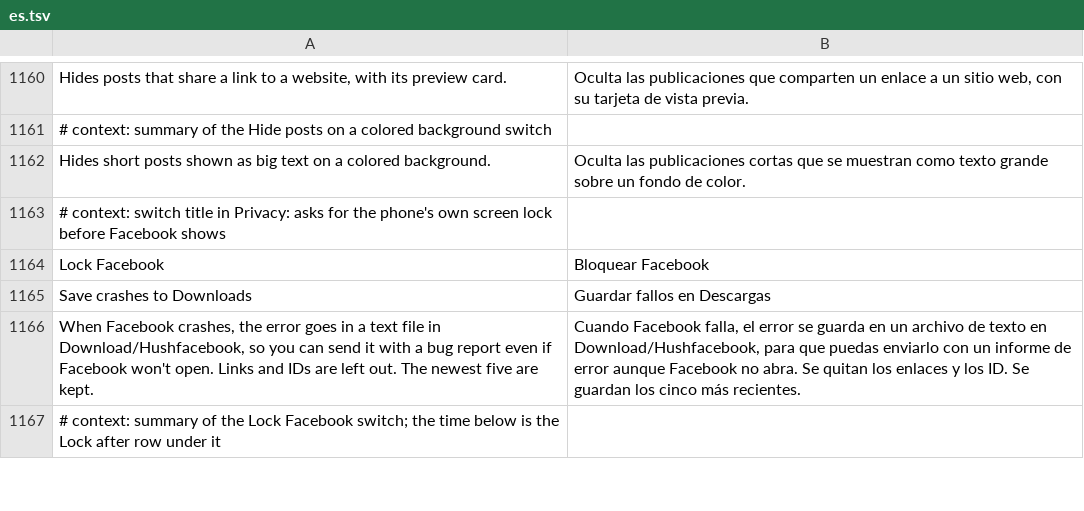
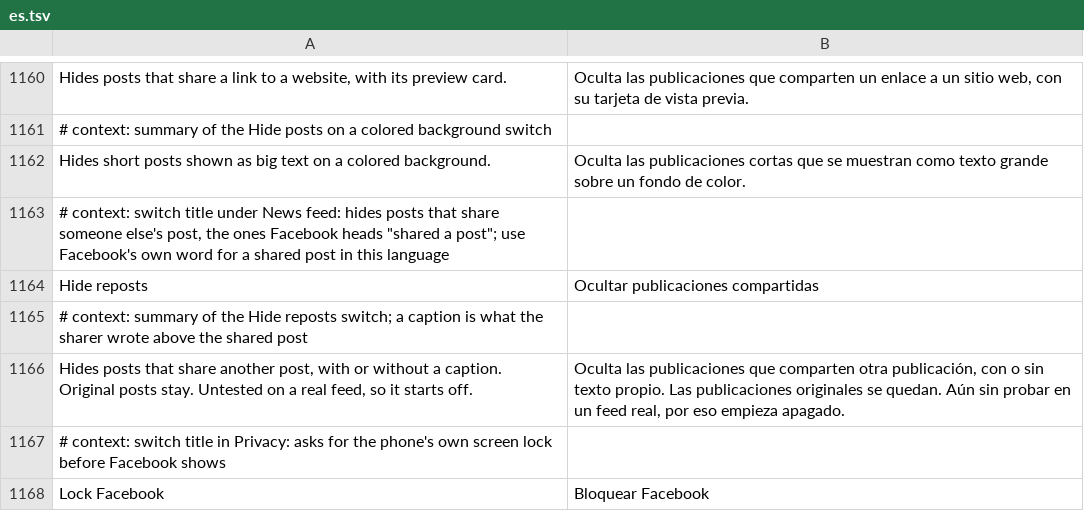
Before and after one commit to JhouHank/HushFacebook, a TSV file: extensions/shared/library/src/main/l10n/es.tsv, drawn as a sheet; only a part is shown, gaps mark what is left out; the shorter side is filled out with more unchanged rows.

```diff
--- a/extensions/shared/library/src/main/l10n/es.tsv
+++ b/extensions/shared/library/src/main/l10n/es.tsv
@@ -1162,2 +1162,6 @@ Hides posts that share a link to a website, with its preview card.	Oculta las pu
 Hides short posts shown as big text on a colored background.	Oculta las publicaciones cortas que se muestran como texto grande sobre un fondo de color.
+# context: switch title under News feed: hides posts that share someone else's post, the ones Facebook heads "shared a post"; use Facebook's own word for a shared post in this language
+Hide reposts	Ocultar publicaciones compartidas
+# context: summary of the Hide reposts switch; a caption is what the sharer wrote above the shared post
+Hides posts that share another post, with or without a caption. Original posts stay. Untested on a real feed, so it starts off.	Oculta las publicaciones que comparten otra publicación, con o sin texto propio. Las publicaciones originales se quedan. Aún sin probar en un feed real, por eso empieza apagado.
 # context: switch title in Privacy: asks for the phone's own screen lock before Facebook shows
```
Also changed, not shown: extensions/shared/library/src/main/l10n/de.tsv, extensions/shared/library/src/main/l10n/in.tsv, 17 other files.
